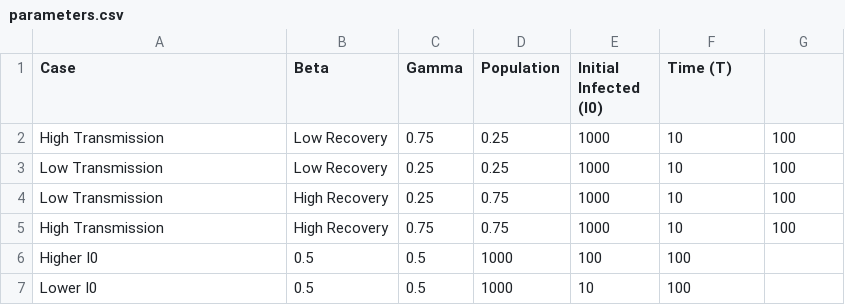
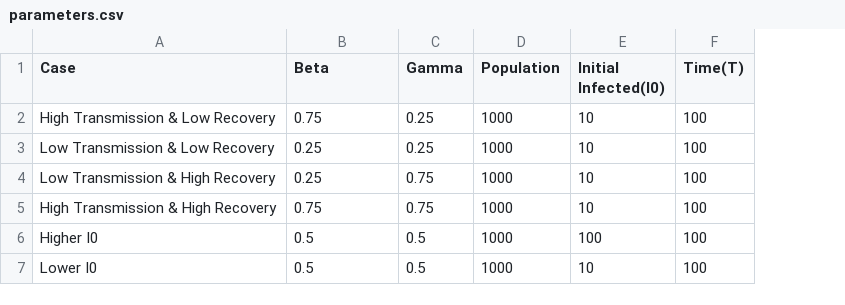
Before and after one commit to harigovindr2003/projects, a CSV file: SIR Disease Modeling/parameters.csv, drawn as a sheet; removed rows and columns are numbered as before the commit, all else as after; the diff names each change by its address in the sheet, - before the commit and + after, or states it on an @@ line.

Commit message:
Update parameters.csv

```diff
--- a/SIR Disease Modeling/parameters.csv
+++ b/SIR Disease Modeling/parameters.csv
-column E (Initial Infected (I0)), rows 3-7: 1000 | 1000 | 1000 | 100 | 10
-E1: Time (T)
+E1: Initial Infected(I0)
-F1: (empty)
+F1: Time(T)
-row 2: High Transmission | Low Recovery | 0.75 | 0.25 | 1000 | 10 | 100
-A2 (Case): Low Transmission
+A2 (Case): High Transmission & Low Recovery
-B2 (Beta): Low Recovery
+B2 (Beta): 0.75
-D2 (Population): 0.25
+D2 (Population): 1000
-A3 (Case): Low Transmission
+A3 (Case): Low Transmission & Low Recovery
-B3:B4 (Beta): High Recovery
+B3:B4 (Beta): 0.25
-D3:D4 (Population): 0.75
+D3:D4 (Population): 1000
-A4 (Case): High Transmission
+A4 (Case): Low Transmission & High Recovery
+row 5: High Transmission & High Recovery | 0.75 | 0.75 | 1000 | 10 | 100
-F6:F7 (Time(T)): (empty)
+F6:F7 (Time(T)): 100
-E7 (Initial Infected(I0)): 100
+E7 (Initial Infected(I0)): 10
```
